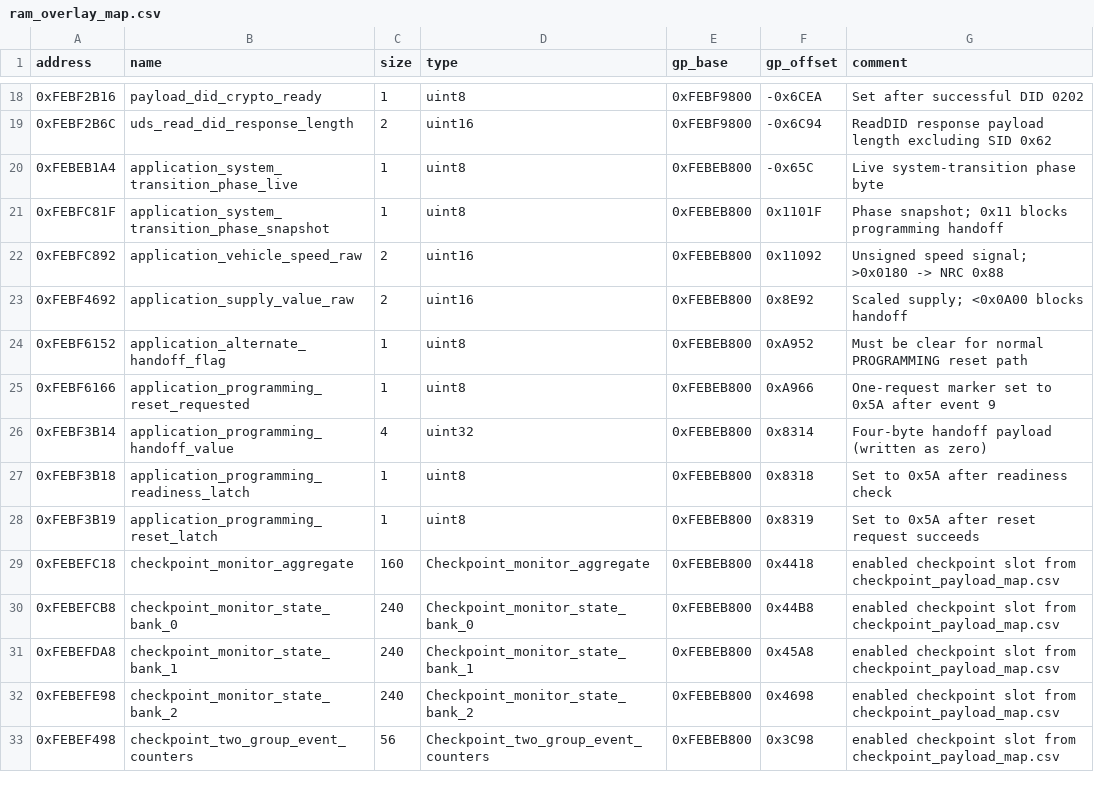
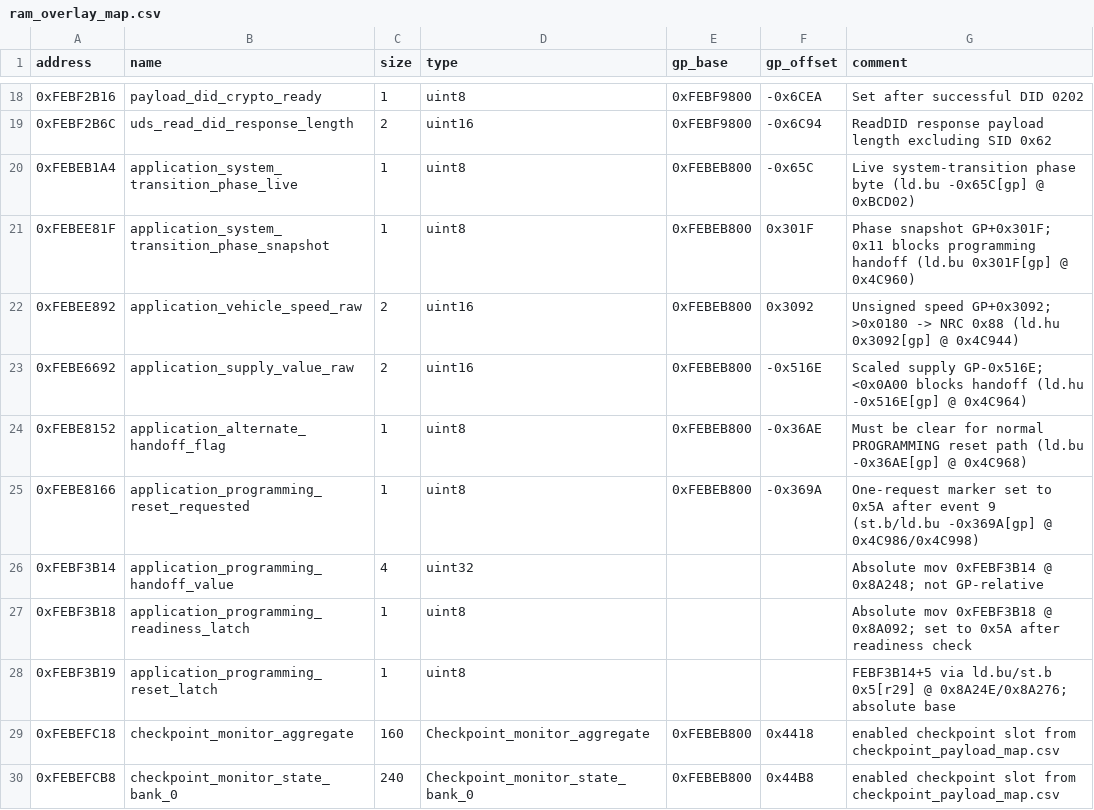
Before and after one commit to kaikozlov/ghidra_rh850, a CSV file: data/ram_overlay_map.csv, drawn as a sheet; only a part is shown, gaps mark what is left out; the shorter side is filled out with more unchanged rows.

```diff
--- a/data/ram_overlay_map.csv
+++ b/data/ram_overlay_map.csv
@@ -19,11 +19,11 @@ address,name,size,type,gp_base,gp_offset,comment
 0xFEBF2B6C,uds_read_did_response_length,2,uint16,0xFEBF9800,-0x6C94,ReadDID response payload length excluding SID 0x62
-0xFEBEB1A4,application_system_transition_phase_live,1,uint8,0xFEBEB800,-0x65C,Live system-transition phase byte
-0xFEBFC81F,application_system_transition_phase_snapshot,1,uint8,0xFEBEB800,0x1101F,Phase snapshot; 0x11 blocks programming handoff
-0xFEBFC892,application_vehicle_speed_raw,2,uint16,0xFEBEB800,0x11092,Unsigned speed signal; >0x0180 -> NRC 0x88
-0xFEBF4692,application_supply_value_raw,2,uint16,0xFEBEB800,0x8E92,Scaled supply; <0x0A00 blocks handoff
-0xFEBF6152,application_alternate_handoff_flag,1,uint8,0xFEBEB800,0xA952,Must be clear for normal PROGRAMMING reset path
-0xFEBF6166,application_programming_reset_requested,1,uint8,0xFEBEB800,0xA966,One-request marker set to 0x5A after event 9
-0xFEBF3B14,application_programming_handoff_value,4,uint32,0xFEBEB800,0x8314,Four-byte handoff payload (written as zero)
-0xFEBF3B18,application_programming_readiness_latch,1,uint8,0xFEBEB800,0x8318,Set to 0x5A after readiness check
-0xFEBF3B19,application_programming_reset_latch,1,uint8,0xFEBEB800,0x8319,Set to 0x5A after reset request succeeds
+0xFEBEB1A4,application_system_transition_phase_live,1,uint8,0xFEBEB800,-0x65C,Live system-transition phase byte (ld.bu -0x65C[gp] @ 0xBCD02)
+0xFEBEE81F,application_system_transition_phase_snapshot,1,uint8,0xFEBEB800,0x301F,Phase snapshot GP+0x301F; 0x11 blocks programming handoff (ld.bu 0x301F[gp] @ 0x4C960)
+0xFEBEE892,application_vehicle_speed_raw,2,uint16,0xFEBEB800,0x3092,Unsigned speed GP+0x3092; >0x0180 -> NRC 0x88 (ld.hu 0x3092[gp] @ 0x4C944)
+0xFEBE6692,application_supply_value_raw,2,uint16,0xFEBEB800,-0x516E,Scaled supply GP-0x516E; <0x0A00 blocks handoff (ld.hu -0x516E[gp] @ 0x4C964)
+0xFEBE8152,application_alternate_handoff_flag,1,uint8,0xFEBEB800,-0x36AE,Must be clear for normal PROGRAMMING reset path (ld.bu -0x36AE[gp] @ 0x4C968)
+0xFEBE8166,application_programming_reset_requested,1,uint8,0xFEBEB800,-0x369A,One-request marker set to 0x5A after event 9 (st.b/ld.bu -0x369A[gp] @ 0x4C986/0x4C998)
+0xFEBF3B14,application_programming_handoff_value,4,uint32,,,Absolute mov 0xFEBF3B14 @ 0x8A248; not GP-relative
+0xFEBF3B18,application_programming_readiness_latch,1,uint8,,,Absolute mov 0xFEBF3B18 @ 0x8A092; set to 0x5A after readiness check
+0xFEBF3B19,application_programming_reset_latch,1,uint8,,,FEBF3B14+5 via ld.bu/st.b 0x5[r29] @ 0x8A24E/0x8A276; absolute base
 0xFEBEFC18,checkpoint_monitor_aggregate,160,Checkpoint_monitor_aggregate,0xFEBEB800,0x4418,enabled checkpoint slot from checkpoint_payload_map.csv
```
Also changed, not shown: data/decompiler_signatures.baseline.csv, data/instruction_inventory.csv, 38 other files.
